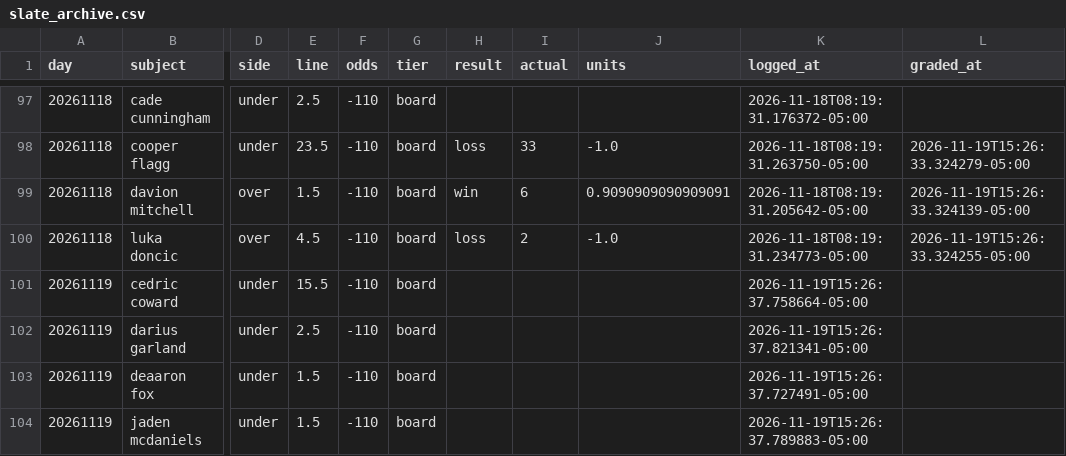
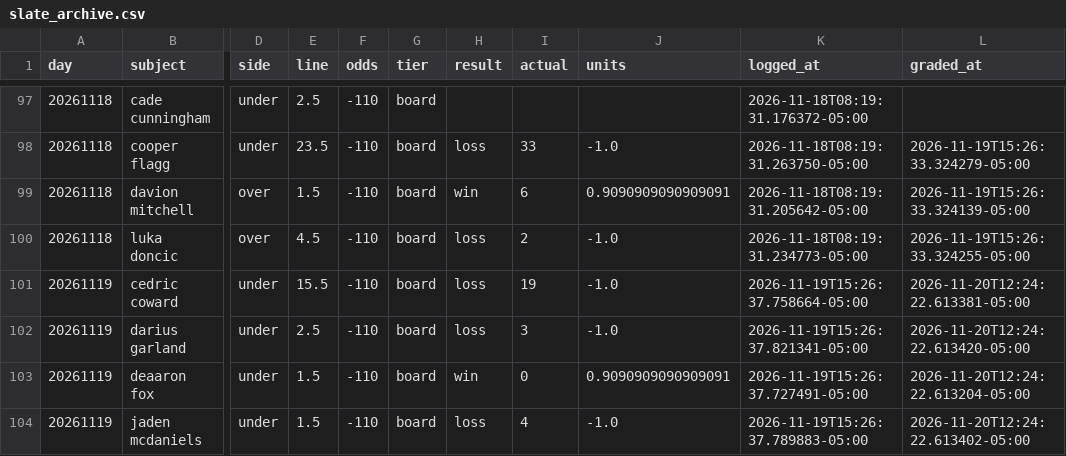
Before and after one commit to nwanachonwana-droid/BBALLIQ, a CSV file: data/slate_archive.csv, drawn as a sheet; only a part is shown, gaps mark what is left out; the diff names each change by its address in the sheet, - before the commit and + after, or states it on an @@ line.

```diff
--- a/data/slate_archive.csv
+++ b/data/slate_archive.csv
-H101:H102 (result): (empty)
+H101:H102 (result): loss
-I101 (actual): (empty)
+I101 (actual): 19
-J101:J102 (units): (empty)
+J101:J102 (units): -1.0
-L101 (graded_at): (empty)
+L101 (graded_at): 2026-11-20T12:24:22.613381-05:00
-I102 (actual): (empty)
+I102 (actual): 3
-L102 (graded_at): (empty)
+L102 (graded_at): 2026-11-20T12:24:22.613420-05:00
-H103 (result): (empty)
+H103 (result): win
-I103 (actual): (empty)
+I103 (actual): 0
-J103 (units): (empty)
+J103 (units): 0.9090909090909091
-L103 (graded_at): (empty)
+L103 (graded_at): 2026-11-20T12:24:22.613204-05:00
-H104 (result): (empty)
+H104 (result): loss
-I104 (actual): (empty)
+I104 (actual): 4
-J104 (units): (empty)
+J104 (units): -1.0
-L104 (graded_at): (empty)
+L104 (graded_at): 2026-11-20T12:24:22.613402-05:00
```
Also changed, not shown: 7 other files.
